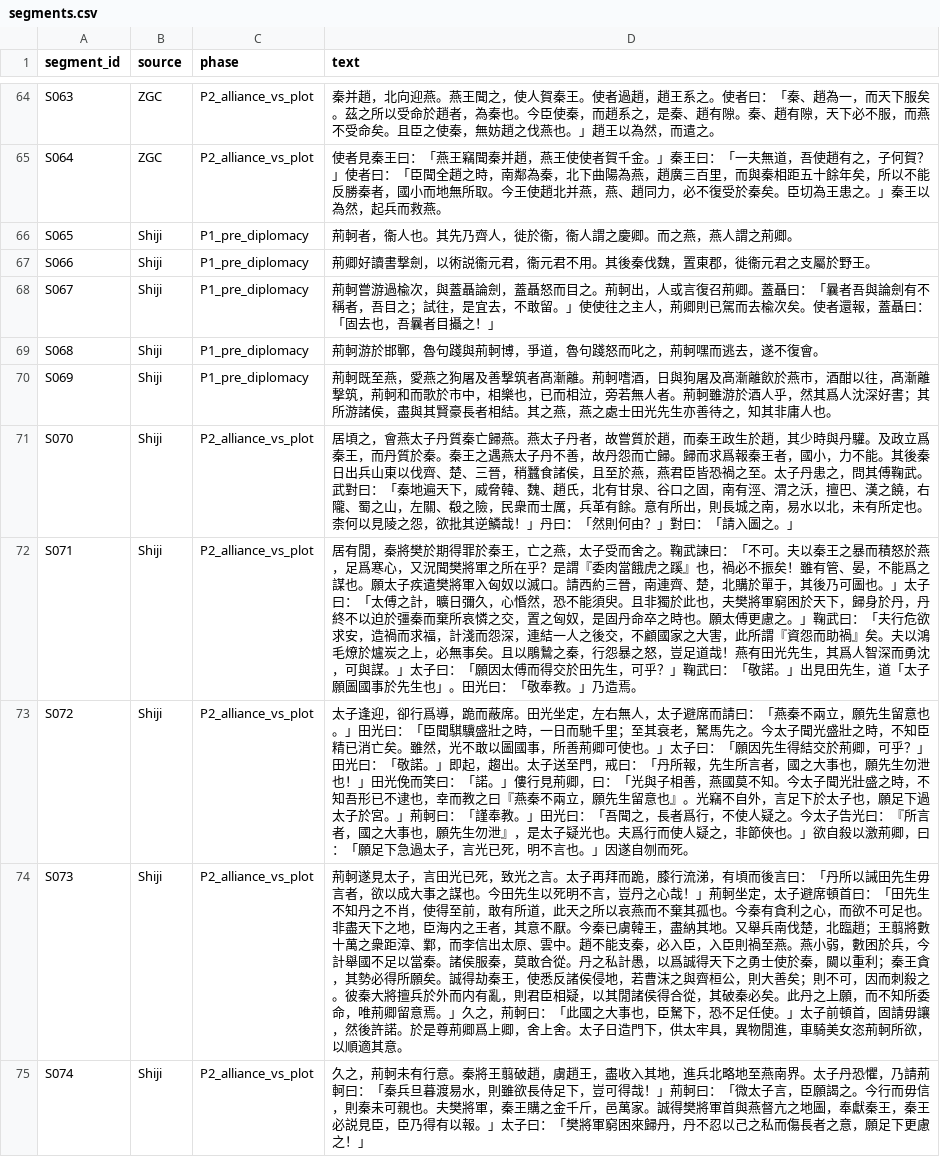
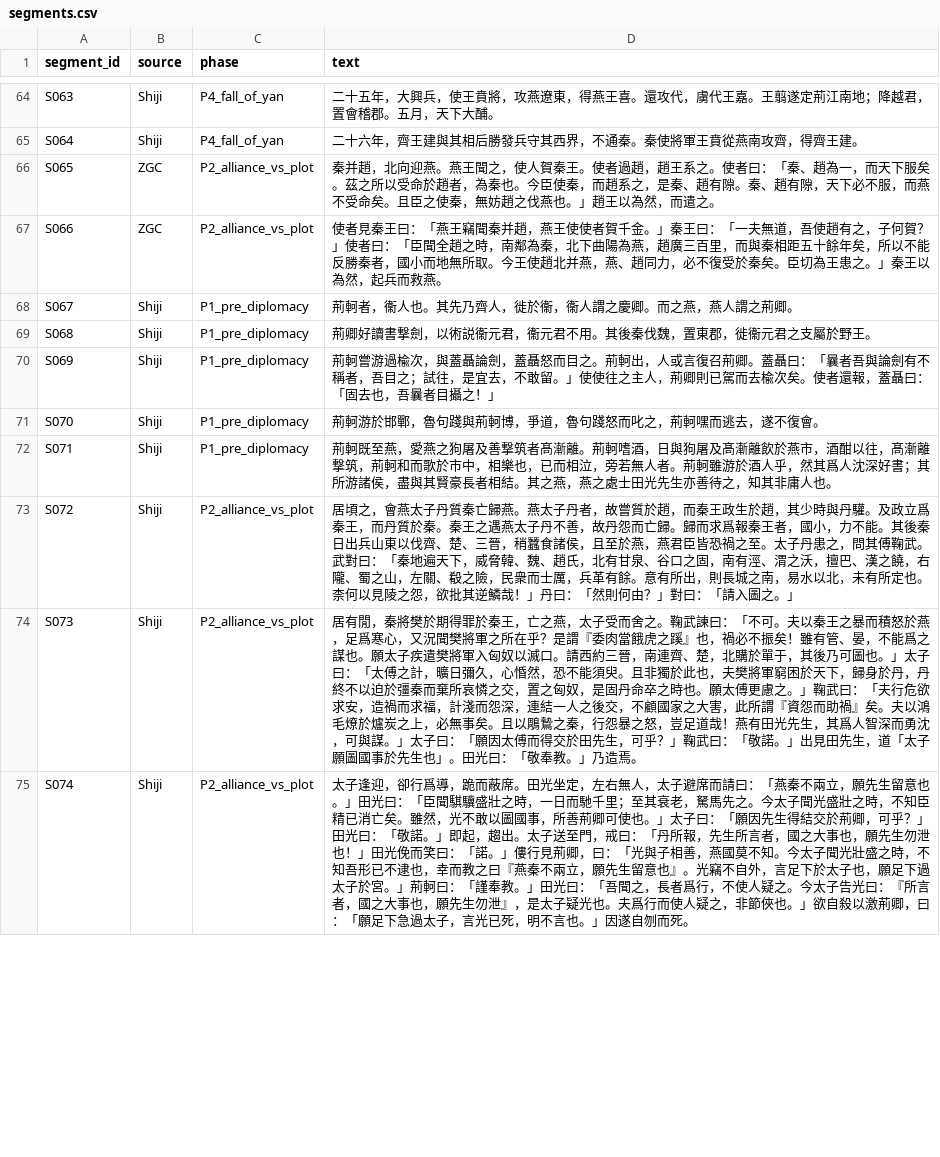
Before and after one commit to Law-Tsz-Kin/DHG502_Final_Project, a CSV file: data/segments.csv, drawn as a sheet; only a part is shown, gaps mark what is left out; the diff covers the shown part only.

```diff
--- a/data/segments.csv
+++ b/data/segments.csv
@@ -64,12 +64,12 @@
-"S063","ZGC","P2_alliance_vs_plot","秦并趙，北向迎燕。燕王聞之，使人賀秦王。使者過趙，趙王系之。使者曰：「秦、趙為一，而天下服矣。茲之所以受命於趙者，為秦也。今臣使秦，而趙系之，是秦、趙有隙。秦、趙有隙，天下必不服，而燕不受命矣。且臣之使秦，無妨趙之伐燕也。」趙王以為然，而遣之。"
-"S064","ZGC","P2_alliance_vs_plot","使者見秦王曰：「燕王竊聞秦并趙，燕王使使者賀千金。」秦王曰：「一夫無道，吾使趙有之，子何賀？」使者曰：「臣聞全趙之時，南鄰為秦，北下曲陽為燕，趙廣三百里，而與秦相距五十餘年矣，所以不能反勝秦者，國小而地無所取。今王使趙北并燕，燕、趙同力，必不復受於秦矣。臣切為王患之。」秦王以為然，起兵而救燕。"
-"S065","Shiji","P1_pre_diplomacy","荊軻者，衞人也。其先乃齊人，徙於衞，衞人謂之慶卿。而之燕，燕人謂之荊卿。"
-"S066","Shiji","P1_pre_diplomacy","荊卿好讀書撃劍，以術説衞元君，衞元君不用。其後秦伐魏，置東郡，徙衞元君之支屬於野王。"
-"S067","Shiji","P1_pre_diplomacy","荊軻嘗游過楡次，與蓋聶論劍，蓋聶怒而目之。荊軻出，人或言復召荊卿。蓋聶曰：「曩者吾與論劍有不稱者，吾目之；試往，是宜去，不敢留。」使使往之主人，荊卿則已駕而去楡次矣。使者還報，蓋聶曰：「固去也，吾曩者目攝之！」"
-"S068","Shiji","P1_pre_diplomacy","荊軻游於邯鄲，魯句踐與荊軻博，爭道，魯句踐怒而叱之，荊軻嘿而逃去，遂不復會。"
-"S069","Shiji","P1_pre_diplomacy","荊軻既至燕，愛燕之狗屠及善撃筑者髙漸離。荊軻嗜酒，日與狗屠及髙漸離飲於燕市，酒酣以往，髙漸離撃筑，荊軻和而歌於市中，相樂也，已而相泣，旁若無人者。荊軻雖游於酒人乎，然其爲人沈深好書；其所游諸侯，盡與其賢豪長者相結。其之燕，燕之處士田光先生亦善待之，知其非庸人也。"
-"S070","Shiji","P2_alliance_vs_plot","居頃之，會燕太子丹質秦亡歸燕。燕太子丹者，故嘗質於趙，而秦王政生於趙，其少時與丹驩。及政立爲秦王，而丹質於秦。秦王之遇燕太子丹不善，故丹怨而亡歸。歸而求爲報秦王者，國小，力不能。其後秦日出兵山東以伐齊、楚、三晉，稍蠶食諸侯，且至於燕，燕君臣皆恐禍之至。太子丹患之，問其傅鞠武。武對曰：「秦地遍天下，威脅韓、魏、趙氏，北有甘泉、谷口之固，南有涇、渭之沃，擅巴、漢之饒，右隴、蜀之山，左關、殽之險，民衆而士厲，兵革有餘。意有所出，則長城之南，易水以北，未有所定也。柰何以見陵之怨，欲批其逆鱗哉！」丹曰：「然則何由？」對曰：「請入圖之。」"
-"S071","Shiji","P2_alliance_vs_plot","居有閒，秦將樊於期得罪於秦王，亡之燕，太子受而舍之。鞠武諫曰：「不可。夫以秦王之暴而積怒於燕，足爲寒心，又況聞樊將軍之所在乎？是謂『委肉當餓虎之蹊』也，禍必不振矣！雖有管、晏，不能爲之謀也。願太子疾遣樊將軍入匈奴以滅口。請西約三晉，南連齊、楚，北購於單于，其後乃可圖也。」太子曰：「太傅之計，曠日彌久，心惛然，恐不能須臾。且非獨於此也，夫樊將軍窮困於天下，歸身於丹，丹終不以迫於彊秦而棄所哀憐之交，置之匈奴，是固丹命卒之時也。願太傅更慮之。」鞠武曰：「夫行危欲求安，造禍而求福，計淺而怨深，連結一人之後交，不顧國家之大害，此所謂『資怨而助禍』矣。夫以鴻毛燎於爐炭之上，必無事矣。且以鵰鷙之秦，行怨暴之怒，豈足道哉！燕有田光先生，其爲人智深而勇沈，可與謀。」太子曰：「願因太傅而得交於田先生，可乎？」鞠武曰：「敬諾。」出見田先生，道「太子願圖國事於先生也」。田光曰：「敬奉教。」乃造焉。"
-"S072","Shiji","P2_alliance_vs_plot","太子逢迎，卻行爲導，跪而蔽席。田光坐定，左右無人，太子避席而請曰：「燕秦不兩立，願先生留意也。」田光曰：「臣聞騏驥盛壯之時，一日而馳千里；至其衰老，駑馬先之。今太子聞光盛壯之時，不知臣精已消亡矣。雖然，光不敢以圖國事，所善荊卿可使也。」太子曰：「願因先生得結交於荊卿，可乎？」田光曰：「敬諾。」即起，趨出。太子送至門，戒曰：「丹所報，先生所言者，國之大事也，願先生勿泄也！」田光俛而笑曰：「諾。」僂行見荊卿，曰：「光與子相善，燕國莫不知。今太子聞光壯盛之時，不知吾形已不逮也，幸而教之曰『燕秦不兩立，願先生留意也』。光竊不自外，言足下於太子也，願足下過太子於宮。」荊軻曰：「謹奉教。」田光曰：「吾聞之，長者爲行，不使人疑之。今太子告光曰：『所言者，國之大事也，願先生勿泄』，是太子疑光也。夫爲行而使人疑之，非節俠也。」欲自殺以激荊卿，曰：「願足下急過太子，言光已死，明不言也。」因遂自刎而死。"
-"S073","Shiji","P2_alliance_vs_plot","荊軻遂見太子，言田光已死，致光之言。太子再拜而跪，膝行流涕，有頃而後言曰：「丹所以誡田先生毋言者，欲以成大事之謀也。今田先生以死明不言，豈丹之心哉！」荊軻坐定，太子避席頓首曰：「田先生不知丹之不肖，使得至前，敢有所道，此天之所以哀燕而不棄其孤也。今秦有貪利之心，而欲不可足也。非盡天下之地，臣海内之王者，其意不厭。今秦已虜韓王，盡納其地。又舉兵南伐楚，北臨趙；王翦將數十萬之衆距漳、鄴，而李信出太原、雲中。趙不能支秦，必入臣，入臣則禍至燕。燕小弱，數困於兵，今計舉國不足以當秦。諸侯服秦，莫敢合從。丹之私計愚，以爲誠得天下之勇士使於秦，闚以重利；秦王貪，其勢必得所願矣。誠得劫秦王，使悉反諸侯侵地，若曹沫之與齊桓公，則大善矣；則不可，因而刺殺之。彼秦大將擅兵於外而内有亂，則君臣相疑，以其閒諸侯得合從，其破秦必矣。此丹之上願，而不知所委命，唯荊卿留意焉。」久之，荊軻曰：「此國之大事也，臣駑下，恐不足任使。」太子前頓首，固請毋讓，然後許諾。於是尊荊卿爲上卿，舍上舍。太子日造門下，供太牢具，異物閒進，車騎美女恣荊軻所欲，以順適其意。"
-"S074","Shiji","P2_alliance_vs_plot","久之，荊軻未有行意。秦將王翦破趙，虜趙王，盡收入其地，進兵北略地至燕南界。太子丹恐懼，乃請荊軻曰：「秦兵旦暮渡易水，則雖欲長侍足下，豈可得哉！」荊軻曰：「微太子言，臣願謁之。今行而毋信，則秦未可親也。夫樊將軍，秦王購之金千斤，邑萬家。誠得樊將軍首與燕督亢之地圖，奉獻秦王，秦王必説見臣，臣乃得有以報。」太子曰：「樊將軍窮困來歸丹，丹不忍以己之私而傷長者之意，願足下更慮之！」"
+"S063","Shiji","P4_fall_of_yan","二十五年，大興兵，使王賁將，攻燕遼東，得燕王喜。還攻代，虜代王嘉。王翦遂定荊江南地；降越君，置會稽郡。五月，天下大酺。"
+"S064","Shiji","P4_fall_of_yan","二十六年，齊王建與其相后勝發兵守其西界，不通秦。秦使將軍王賁從燕南攻齊，得齊王建。"
+"S065","ZGC","P2_alliance_vs_plot","秦并趙，北向迎燕。燕王聞之，使人賀秦王。使者過趙，趙王系之。使者曰：「秦、趙為一，而天下服矣。茲之所以受命於趙者，為秦也。今臣使秦，而趙系之，是秦、趙有隙。秦、趙有隙，天下必不服，而燕不受命矣。且臣之使秦，無妨趙之伐燕也。」趙王以為然，而遣之。"
+"S066","ZGC","P2_alliance_vs_plot","使者見秦王曰：「燕王竊聞秦并趙，燕王使使者賀千金。」秦王曰：「一夫無道，吾使趙有之，子何賀？」使者曰：「臣聞全趙之時，南鄰為秦，北下曲陽為燕，趙廣三百里，而與秦相距五十餘年矣，所以不能反勝秦者，國小而地無所取。今王使趙北并燕，燕、趙同力，必不復受於秦矣。臣切為王患之。」秦王以為然，起兵而救燕。"
+"S067","Shiji","P1_pre_diplomacy","荊軻者，衞人也。其先乃齊人，徙於衞，衞人謂之慶卿。而之燕，燕人謂之荊卿。"
+"S068","Shiji","P1_pre_diplomacy","荊卿好讀書撃劍，以術説衞元君，衞元君不用。其後秦伐魏，置東郡，徙衞元君之支屬於野王。"
+"S069","Shiji","P1_pre_diplomacy","荊軻嘗游過楡次，與蓋聶論劍，蓋聶怒而目之。荊軻出，人或言復召荊卿。蓋聶曰：「曩者吾與論劍有不稱者，吾目之；試往，是宜去，不敢留。」使使往之主人，荊卿則已駕而去楡次矣。使者還報，蓋聶曰：「固去也，吾曩者目攝之！」"
+"S070","Shiji","P1_pre_diplomacy","荊軻游於邯鄲，魯句踐與荊軻博，爭道，魯句踐怒而叱之，荊軻嘿而逃去，遂不復會。"
+"S071","Shiji","P1_pre_diplomacy","荊軻既至燕，愛燕之狗屠及善撃筑者髙漸離。荊軻嗜酒，日與狗屠及髙漸離飲於燕市，酒酣以往，髙漸離撃筑，荊軻和而歌於市中，相樂也，已而相泣，旁若無人者。荊軻雖游於酒人乎，然其爲人沈深好書；其所游諸侯，盡與其賢豪長者相結。其之燕，燕之處士田光先生亦善待之，知其非庸人也。"
+"S072","Shiji","P2_alliance_vs_plot","居頃之，會燕太子丹質秦亡歸燕。燕太子丹者，故嘗質於趙，而秦王政生於趙，其少時與丹驩。及政立爲秦王，而丹質於秦。秦王之遇燕太子丹不善，故丹怨而亡歸。歸而求爲報秦王者，國小，力不能。其後秦日出兵山東以伐齊、楚、三晉，稍蠶食諸侯，且至於燕，燕君臣皆恐禍之至。太子丹患之，問其傅鞠武。武對曰：「秦地遍天下，威脅韓、魏、趙氏，北有甘泉、谷口之固，南有涇、渭之沃，擅巴、漢之饒，右隴、蜀之山，左關、殽之險，民衆而士厲，兵革有餘。意有所出，則長城之南，易水以北，未有所定也。柰何以見陵之怨，欲批其逆鱗哉！」丹曰：「然則何由？」對曰：「請入圖之。」"
+"S073","Shiji","P2_alliance_vs_plot","居有閒，秦將樊於期得罪於秦王，亡之燕，太子受而舍之。鞠武諫曰：「不可。夫以秦王之暴而積怒於燕，足爲寒心，又況聞樊將軍之所在乎？是謂『委肉當餓虎之蹊』也，禍必不振矣！雖有管、晏，不能爲之謀也。願太子疾遣樊將軍入匈奴以滅口。請西約三晉，南連齊、楚，北購於單于，其後乃可圖也。」太子曰：「太傅之計，曠日彌久，心惛然，恐不能須臾。且非獨於此也，夫樊將軍窮困於天下，歸身於丹，丹終不以迫於彊秦而棄所哀憐之交，置之匈奴，是固丹命卒之時也。願太傅更慮之。」鞠武曰：「夫行危欲求安，造禍而求福，計淺而怨深，連結一人之後交，不顧國家之大害，此所謂『資怨而助禍』矣。夫以鴻毛燎於爐炭之上，必無事矣。且以鵰鷙之秦，行怨暴之怒，豈足道哉！燕有田光先生，其爲人智深而勇沈，可與謀。」太子曰：「願因太傅而得交於田先生，可乎？」鞠武曰：「敬諾。」出見田先生，道「太子願圖國事於先生也」。田光曰：「敬奉教。」乃造焉。"
+"S074","Shiji","P2_alliance_vs_plot","太子逢迎，卻行爲導，跪而蔽席。田光坐定，左右無人，太子避席而請曰：「燕秦不兩立，願先生留意也。」田光曰：「臣聞騏驥盛壯之時，一日而馳千里；至其衰老，駑馬先之。今太子聞光盛壯之時，不知臣精已消亡矣。雖然，光不敢以圖國事，所善荊卿可使也。」太子曰：「願因先生得結交於荊卿，可乎？」田光曰：「敬諾。」即起，趨出。太子送至門，戒曰：「丹所報，先生所言者，國之大事也，願先生勿泄也！」田光俛而笑曰：「諾。」僂行見荊卿，曰：「光與子相善，燕國莫不知。今太子聞光壯盛之時，不知吾形已不逮也，幸而教之曰『燕秦不兩立，願先生留意也』。光竊不自外，言足下於太子也，願足下過太子於宮。」荊軻曰：「謹奉教。」田光曰：「吾聞之，長者爲行，不使人疑之。今太子告光曰：『所言者，國之大事也，願先生勿泄』，是太子疑光也。夫爲行而使人疑之，非節俠也。」欲自殺以激荊卿，曰：「願足下急過太子，言光已死，明不言也。」因遂自刎而死。"
```
Also changed, not shown: 2 added rows and 83 edited cells elsewhere in this file, 1 other file.
